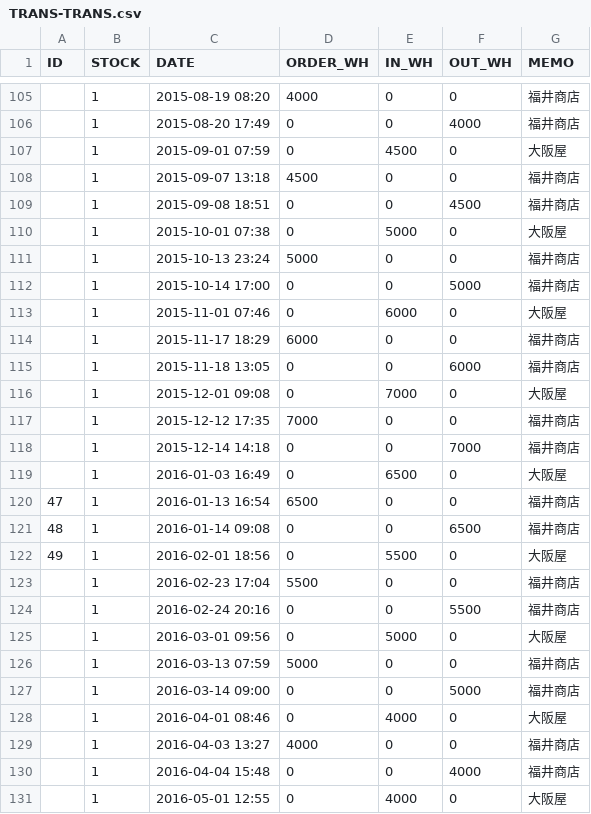
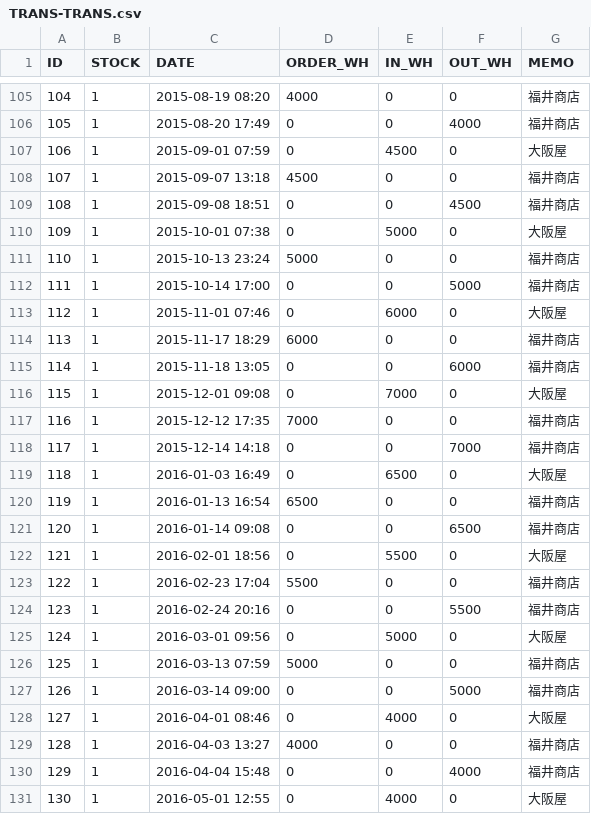
Before and after one commit to qiuzheng1002/sugartest0213, a CSV file: WebContent/data/TRANS-TRANS.csv, drawn as a sheet; only a part is shown, gaps mark what is left out; the diff covers the shown part only.

```diff
--- a/WebContent/data/TRANS-TRANS.csv
+++ b/WebContent/data/TRANS-TRANS.csv
@@ -105,27 +105,27 @@ ID,STOCK,DATE,ORDER_WH,IN_WH,OUT_WH,MEMO
-,1,2015-08-19 08:20,4000,0,0,福井商店
-,1,2015-08-20 17:49,0,0,4000,福井商店
-,1,2015-09-01 07:59,0,4500,0,大阪屋
-,1,2015-09-07 13:18,4500,0,0,福井商店
-,1,2015-09-08 18:51,0,0,4500,福井商店
-,1,2015-10-01 07:38,0,5000,0,大阪屋
-,1,2015-10-13 23:24,5000,0,0,福井商店
-,1,2015-10-14 17:00,0,0,5000,福井商店
-,1,2015-11-01 07:46,0,6000,0,大阪屋
-,1,2015-11-17 18:29,6000,0,0,福井商店
-,1,2015-11-18 13:05,0,0,6000,福井商店
-,1,2015-12-01 09:08,0,7000,0,大阪屋
-,1,2015-12-12 17:35,7000,0,0,福井商店
-,1,2015-12-14 14:18,0,0,7000,福井商店
-,1,2016-01-03 16:49,0,6500,0,大阪屋
-47,1,2016-01-13 16:54,6500,0,0,福井商店
-48,1,2016-01-14 09:08,0,0,6500,福井商店
-49,1,2016-02-01 18:56,0,5500,0,大阪屋
-,1,2016-02-23 17:04,5500,0,0,福井商店
-,1,2016-02-24 20:16,0,0,5500,福井商店
-,1,2016-03-01 09:56,0,5000,0,大阪屋
-,1,2016-03-13 07:59,5000,0,0,福井商店
-,1,2016-03-14 09:00,0,0,5000,福井商店
-,1,2016-04-01 08:46,0,4000,0,大阪屋
-,1,2016-04-03 13:27,4000,0,0,福井商店
-,1,2016-04-04 15:48,0,0,4000,福井商店
-,1,2016-05-01 12:55,0,4000,0,大阪屋
+104,1,2015-08-19 08:20,4000,0,0,福井商店
+105,1,2015-08-20 17:49,0,0,4000,福井商店
+106,1,2015-09-01 07:59,0,4500,0,大阪屋
+107,1,2015-09-07 13:18,4500,0,0,福井商店
+108,1,2015-09-08 18:51,0,0,4500,福井商店
+109,1,2015-10-01 07:38,0,5000,0,大阪屋
+110,1,2015-10-13 23:24,5000,0,0,福井商店
+111,1,2015-10-14 17:00,0,0,5000,福井商店
+112,1,2015-11-01 07:46,0,6000,0,大阪屋
+113,1,2015-11-17 18:29,6000,0,0,福井商店
+114,1,2015-11-18 13:05,0,0,6000,福井商店
+115,1,2015-12-01 09:08,0,7000,0,大阪屋
+116,1,2015-12-12 17:35,7000,0,0,福井商店
+117,1,2015-12-14 14:18,0,0,7000,福井商店
+118,1,2016-01-03 16:49,0,6500,0,大阪屋
+119,1,2016-01-13 16:54,6500,0,0,福井商店
+120,1,2016-01-14 09:08,0,0,6500,福井商店
+121,1,2016-02-01 18:56,0,5500,0,大阪屋
+122,1,2016-02-23 17:04,5500,0,0,福井商店
+123,1,2016-02-24 20:16,0,0,5500,福井商店
+124,1,2016-03-01 09:56,0,5000,0,大阪屋
+125,1,2016-03-13 07:59,5000,0,0,福井商店
+126,1,2016-03-14 09:00,0,0,5000,福井商店
+127,1,2016-04-01 08:46,0,4000,0,大阪屋
+128,1,2016-04-03 13:27,4000,0,0,福井商店
+129,1,2016-04-04 15:48,0,0,4000,福井商店
+130,1,2016-05-01 12:55,0,4000,0,大阪屋
```
Also changed, not shown: 78 edited cells elsewhere in this file.
